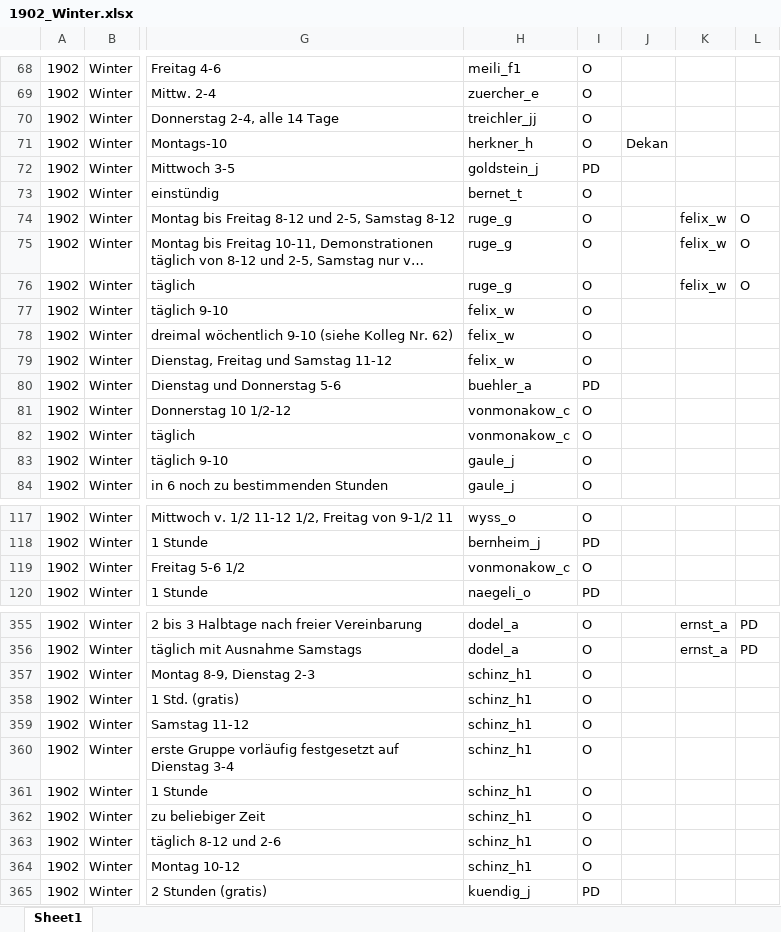
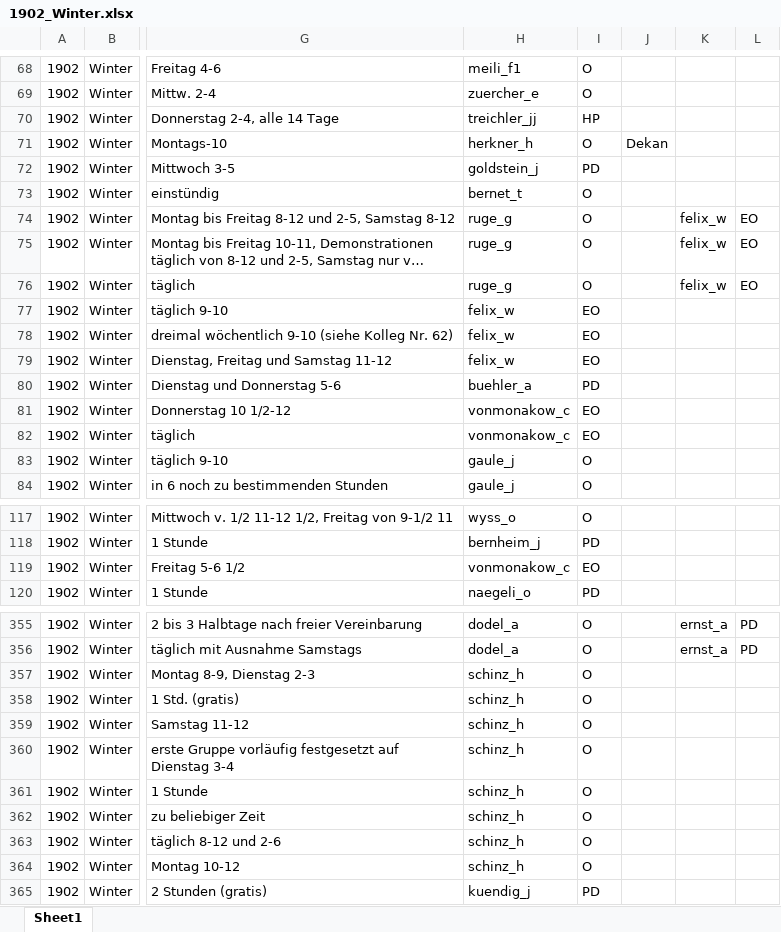
Before and after one commit to rogrut-uzh/histvv-2025, an Excel workbook: data-migration/xlsx_1900-/1902_Winter.xlsx, sheet Sheet1, drawn as a sheet; only a part is shown, gaps mark what is left out; long unchanged cells end in …; values as stored, in another font and other column widths than the file's, no borders; the diff covers the shown part only; the diff names each change by its address in the sheet, - before the commit and + after, or states it on an @@ line.

```diff
--- a/data-migration/xlsx_1900-/1902_Winter.xlsx (sheet Sheet1)
+++ b/data-migration/xlsx_1900-/1902_Winter.xlsx (sheet Sheet1)
-I70: O
+I70: HP
-L74:L76: O
+L74:L76: EO
-I77:I79: O
+I77:I79: EO
-I81:I82: O
+I81:I82: EO
-I119: O
+I119: EO
-H357:H364: schinz_h1
+H357:H364: schinz_h
```
Also changed, not shown: 23 edited cells elsewhere in this sheet, data-migration/xlsx_1900-/1904_Sommer.xlsx, data-migration/xlsx_1900-/1905_Winter.xlsx, 36 other files.
